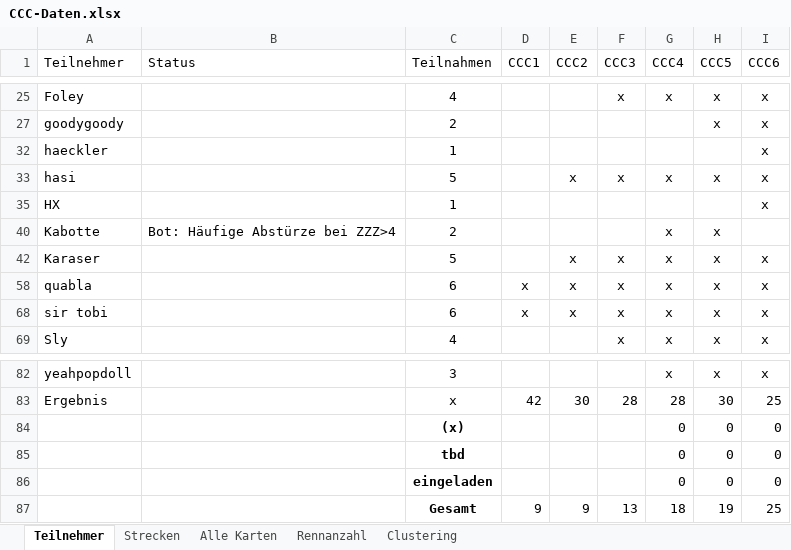
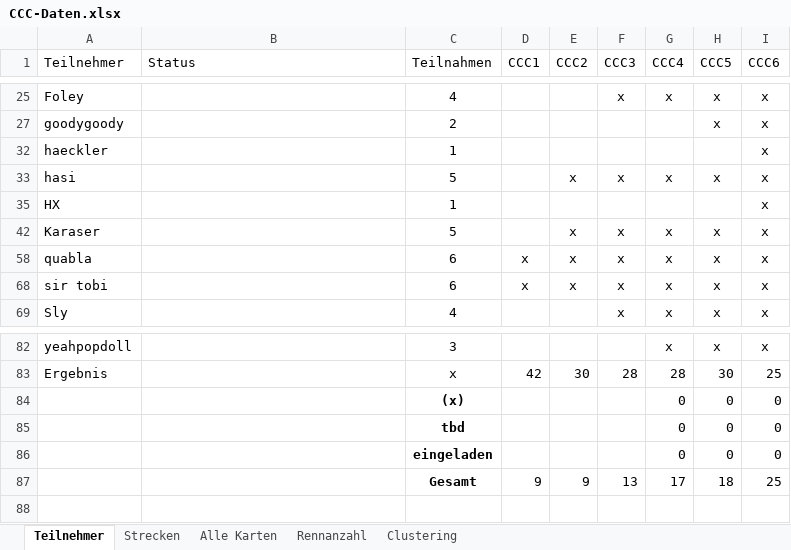
Before and after one commit to ultimate/KaroToolsCollection, an Excel workbook: CraZZZy Crash Challenge/CCC-Daten.xlsx, sheet Teilnehmer, drawn as a sheet; only a part is shown, gaps mark what is left out; values as stored, in another font and other column widths than the file's, no borders; table styles not drawn; the diff names each change by its address in the sheet, - before the commit and + after, or states it on an @@ line.

```diff
--- a/CraZZZy Crash Challenge/CCC-Daten.xlsx (sheet Teilnehmer)
+++ b/CraZZZy Crash Challenge/CCC-Daten.xlsx (sheet Teilnehmer)
@@ row 40 hidden: Kabotte | Bot: Häufige Abstürze bei ZZZ>4 | 2 |  |  |  | x | x @@
-G87 (CCC4): 18
+G87 (CCC4): 17
-H87 (CCC5): 19
+H87 (CCC5): 18
```
Also changed, not shown: sheet Strecken, sheet Alle Karten, sheet Rennanzahl, formulas that keep their value, 5 other files.
